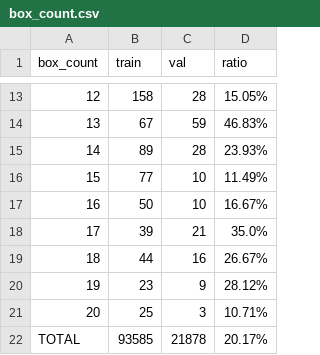
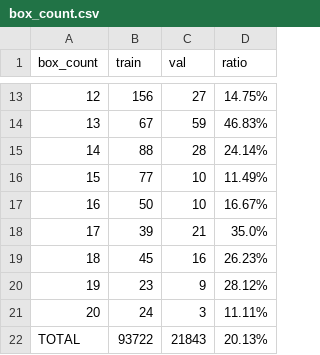
Before and after one commit to aobled/jax_supervised_training, a CSV file: tools/box_count.csv, drawn as a sheet; only a part is shown, gaps mark what is left out; the diff covers the shown part only.

```diff
--- a/tools/box_count.csv
+++ b/tools/box_count.csv
@@ -13,4 +13,4 @@ box_count,train,val,ratio
-12,158,28,15.05%
+12,156,27,14.75%
 13,67,59,46.83%
-14,89,28,23.93%
+14,88,28,24.14%
 15,77,10,11.49%
@@ -18,5 +18,5 @@ box_count,train,val,ratio
 17,39,21,35.0%
-18,44,16,26.67%
+18,45,16,26.23%
 19,23,9,28.12%
-20,25,3,10.71%
-TOTAL,93585,21878,20.17%
+20,24,3,11.11%
+TOTAL,93722,21843,20.13%
```
Also changed, not shown: 31 edited cells elsewhere in this file, tools/comptage_classes_train_val.csv, 11 other files.
